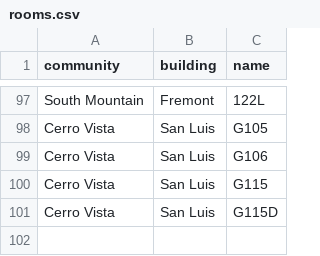
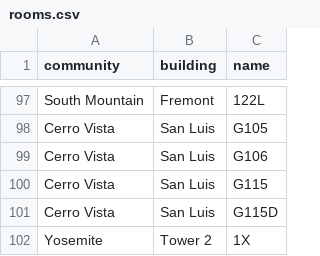
Before and after one commit to CalPolyResDev/uh_internal_project, a CSV file: media/rooms.csv, drawn as a sheet; only a part is shown, gaps mark what is left out; the diff names each change by its address in the sheet, - before the commit and + after, or states it on an @@ line.

Commit message:
Add another missing room to CSV.

```diff
--- a/media/rooms.csv
+++ b/media/rooms.csv
+row 102: Yosemite | Tower 2 | 1X
```
